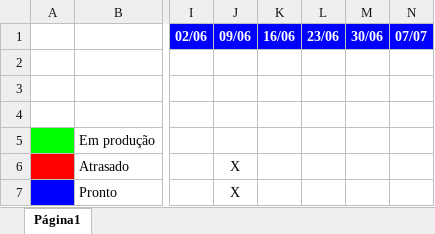
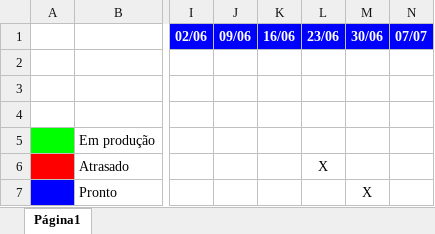
Before and after one commit to PhilippeBrissant/G1-P4-Airflow, an Excel workbook: docs/Cronograma_Grupo4.xlsx, sheet Página1, drawn as a sheet; only a part is shown, gaps mark what is left out; values as stored, in another font and other column widths than the file's, no borders; conditional formats and table styles not drawn; the diff names each change by its address in the sheet, - before the commit and + after, or states it on an @@ line.

Commit message:
atualizando cronograma; atualizando readme

```diff
--- a/docs/Cronograma_Grupo4.xlsx (sheet Página1)
+++ b/docs/Cronograma_Grupo4.xlsx (sheet Página1)
-J6:J7 (09/06): X
+J6:J7 (09/06): (empty)
-L6 (23/06): (empty)
+L6 (23/06): X
-M7 (30/06): (empty)
+M7 (30/06): X
```
Also changed, not shown: 1 other file.
